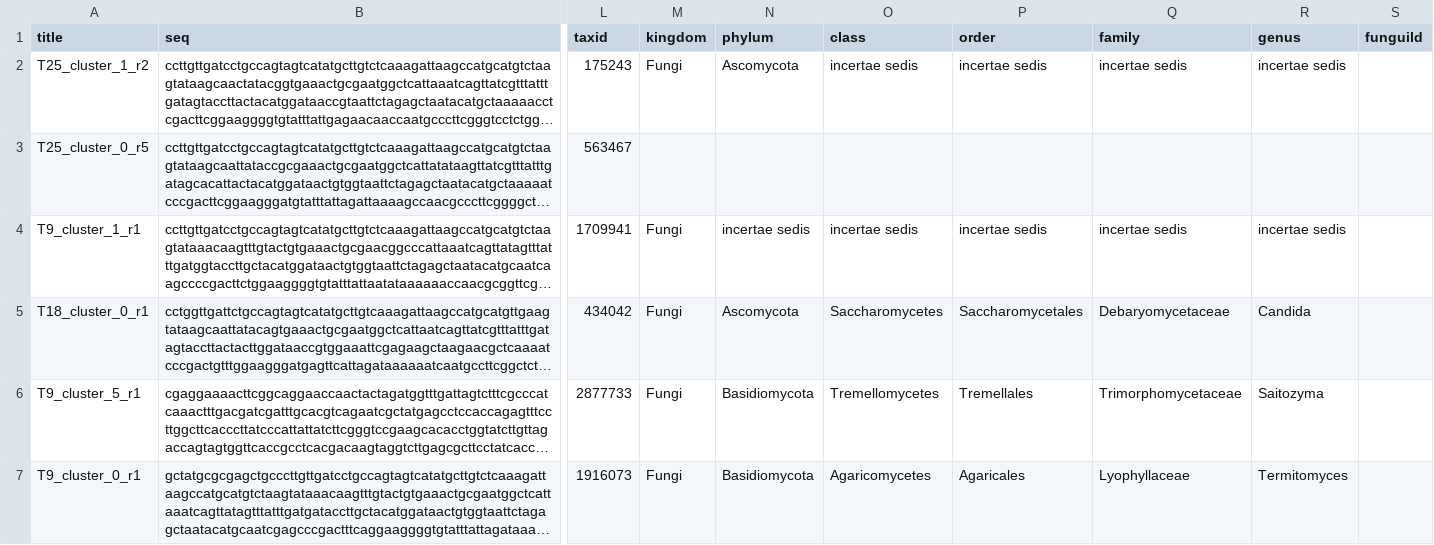
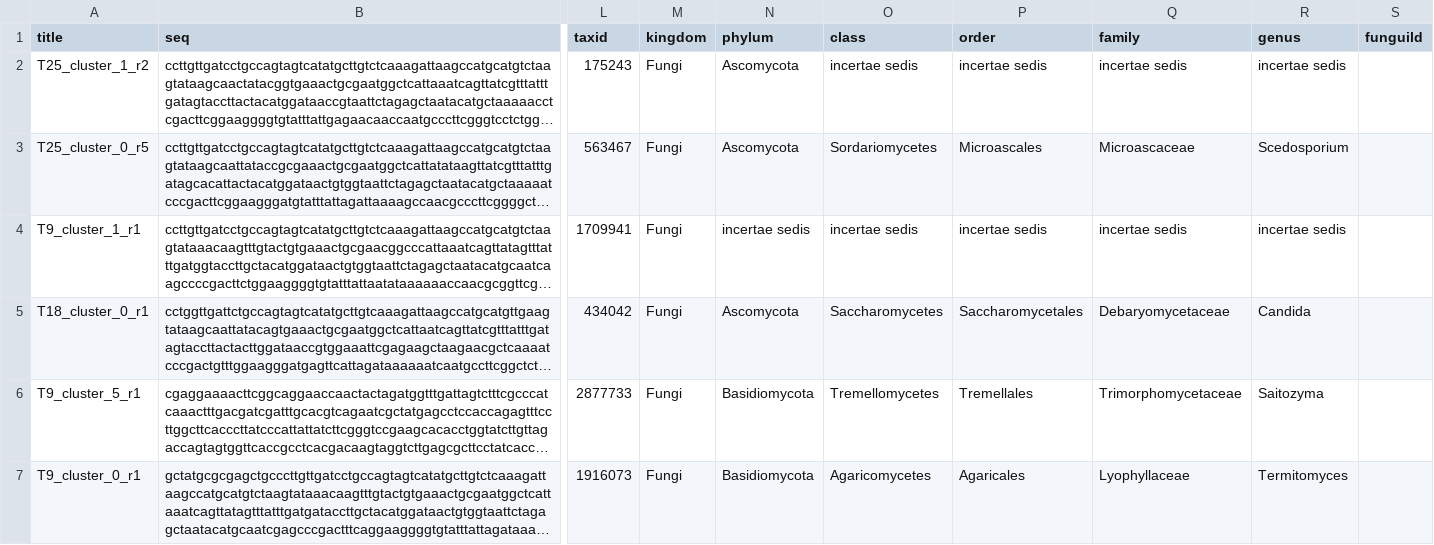
Before and after one commit to Raingel/dumbnano, a CSV file: nanoact/sample/8_consensus/blast.csv, drawn as a sheet; only a part is shown, gaps mark what is left out; long unchanged cells end in …; the diff names each change by its address in the sheet, - before the commit and + after, or states it on an @@ line.

```diff
--- a/nanoact/sample/8_consensus/blast.csv
+++ b/nanoact/sample/8_consensus/blast.csv
-M3 (kingdom): (empty)
+M3 (kingdom): Fungi
-N3 (phylum): (empty)
+N3 (phylum): Ascomycota
-O3 (class): (empty)
+O3 (class): Sordariomycetes
-P3 (order): (empty)
+P3 (order): Microascales
-Q3 (family): (empty)
+Q3 (family): Microascaceae
-R3 (genus): (empty)
+R3 (genus): Scedosporium
```
Also changed, not shown: 31 other files.
